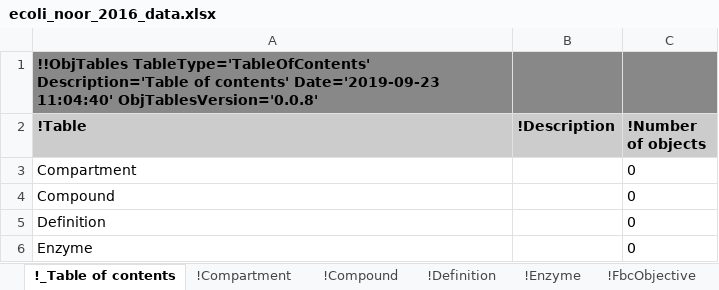
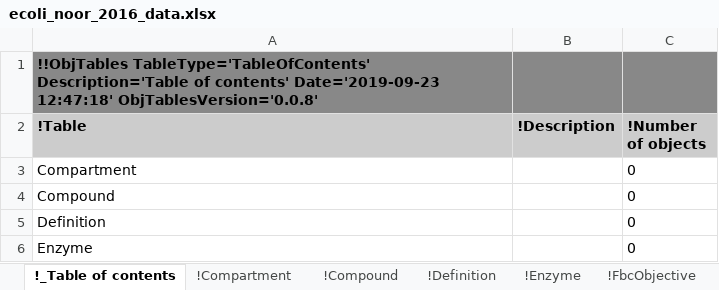
Before and after one commit to KarrLab/obj_tables, an Excel workbook: examples/sbtab-sbml/ecoli_noor_2016_data.xlsx, sheet !_Table of contents, drawn as a sheet; only a part is shown; values as stored, in another font and other column widths than the file's, no borders; the diff names each change by its address in the sheet, - before the commit and + after, or states it on an @@ line.

```diff
--- a/examples/sbtab-sbml/ecoli_noor_2016_data.xlsx (sheet !_Table of contents)
+++ b/examples/sbtab-sbml/ecoli_noor_2016_data.xlsx (sheet !_Table of contents)
-A1 (!Table): …contents' Date='2019-09-23 11:04:40' ObjTablesVersion='0.0.8'
+A1 (!Table): …contents' Date='2019-09-23 12:47:18' ObjTablesVersion='0.0.8'
```
Also changed, not shown: sheet !PbConfig, sheet !SparseMatrixRow, sheet !SparseMatrixColumn, sheet !SparseMatrixOrdered, sheet !Position, sheet !SparseMatrix, 20 more sheets, examples/sbtab-sbml/feed_forward_loop_relationship.xlsx, examples/sbtab-sbml/hynne.xlsx, 35 other files.
